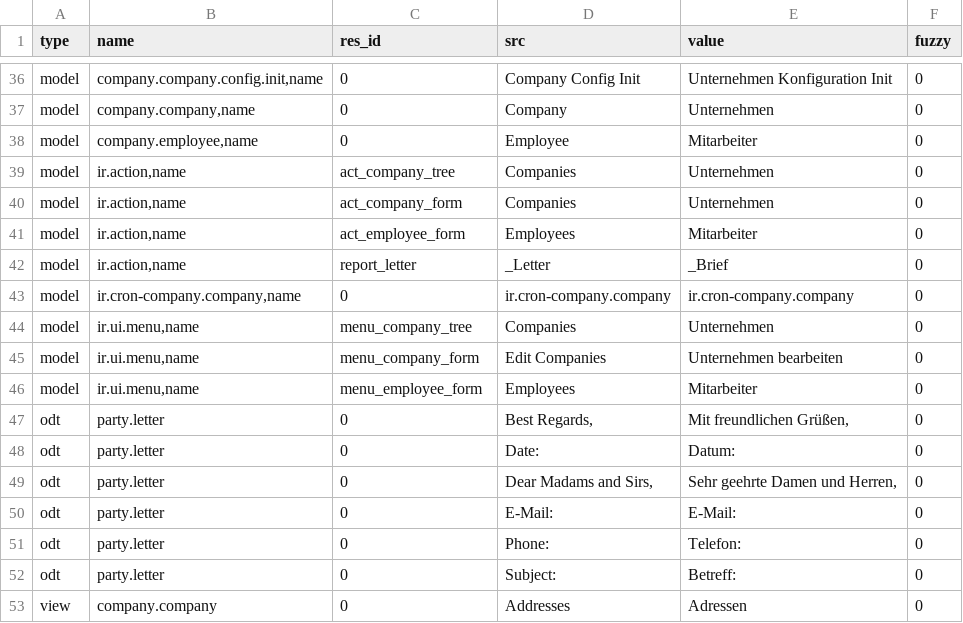
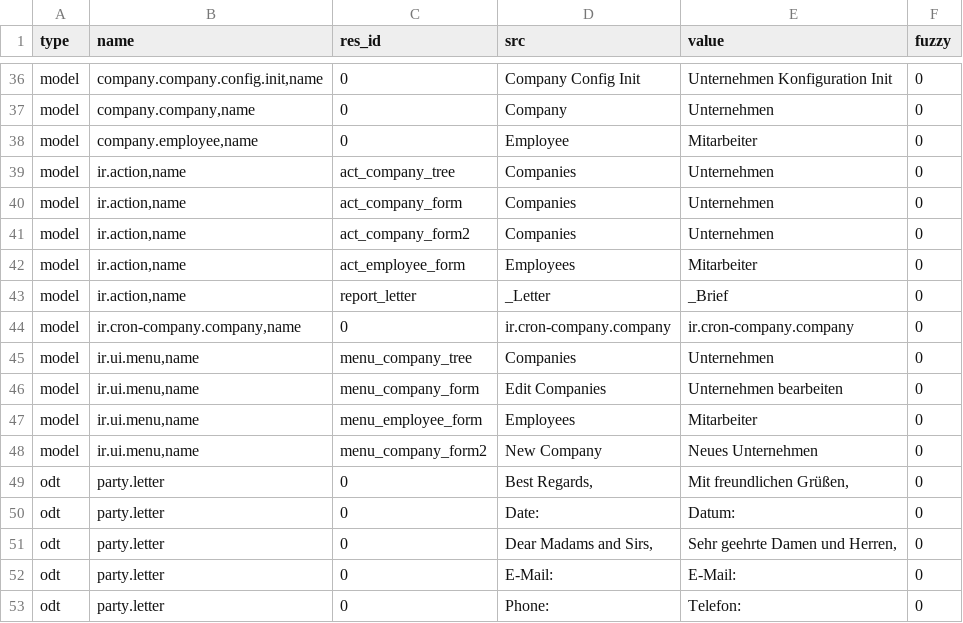
Before and after one commit to coopengo/company, a CSV file: de_DE.csv, drawn as a sheet; only a part is shown, gaps mark what is left out; the shorter side is filled out with more unchanged rows; the diff names each change by its address in the sheet, - before the commit and + after, or states it on an @@ line.

Commit message:
Update translation for de_DE

```diff
--- a/de_DE.csv
+++ b/de_DE.csv
+row 41: model | ir.action,name | act_company_form2 | Companies | Unternehmen | 0
+row 48: model | ir.ui.menu,name | menu_company_form2 | New Company | Neues Unternehmen | 0
```
